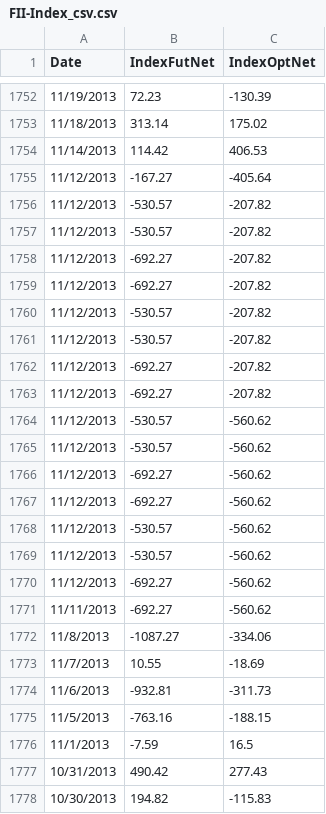
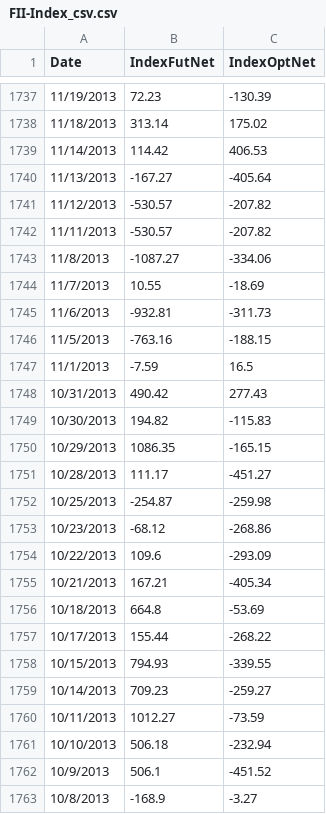
Before and after one commit to kpandey16/test, a CSV file: FII-Index_csv.csv, drawn as a sheet; only a part is shown, gaps mark what is left out; the shorter side is filled out with more unchanged rows; the diff covers the shown part only.

```diff
--- a/FII-Index_csv.csv
+++ b/FII-Index_csv.csv
@@ -1754,19 +1739,5 @@ Date,IndexFutNet,IndexOptNet
 11/14/2013,114.42,406.53
-11/12/2013,-167.27,-405.64
+11/13/2013,-167.27,-405.64
 11/12/2013,-530.57,-207.82
-11/12/2013,-530.57,-207.82
-11/12/2013,-692.27,-207.82
-11/12/2013,-692.27,-207.82
-11/12/2013,-530.57,-207.82
-11/12/2013,-530.57,-207.82
-11/12/2013,-692.27,-207.82
-11/12/2013,-692.27,-207.82
-11/12/2013,-530.57,-560.62
-11/12/2013,-530.57,-560.62
-11/12/2013,-692.27,-560.62
-11/12/2013,-692.27,-560.62
-11/12/2013,-530.57,-560.62
-11/12/2013,-530.57,-560.62
-11/12/2013,-692.27,-560.62
-11/11/2013,-692.27,-560.62
+11/11/2013,-530.57,-207.82
 11/8/2013,-1087.27,-334.06
```
Also changed, not shown: 15 removed rows elsewhere in this file.
